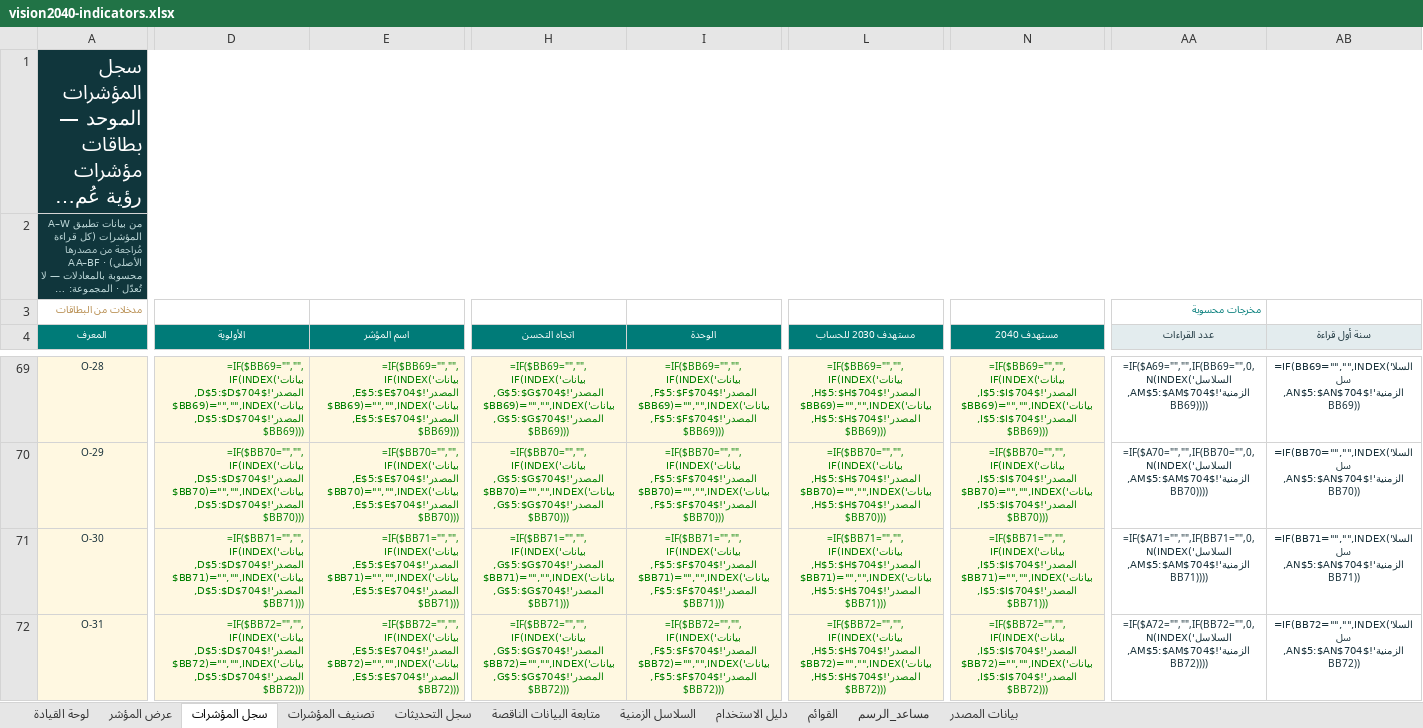
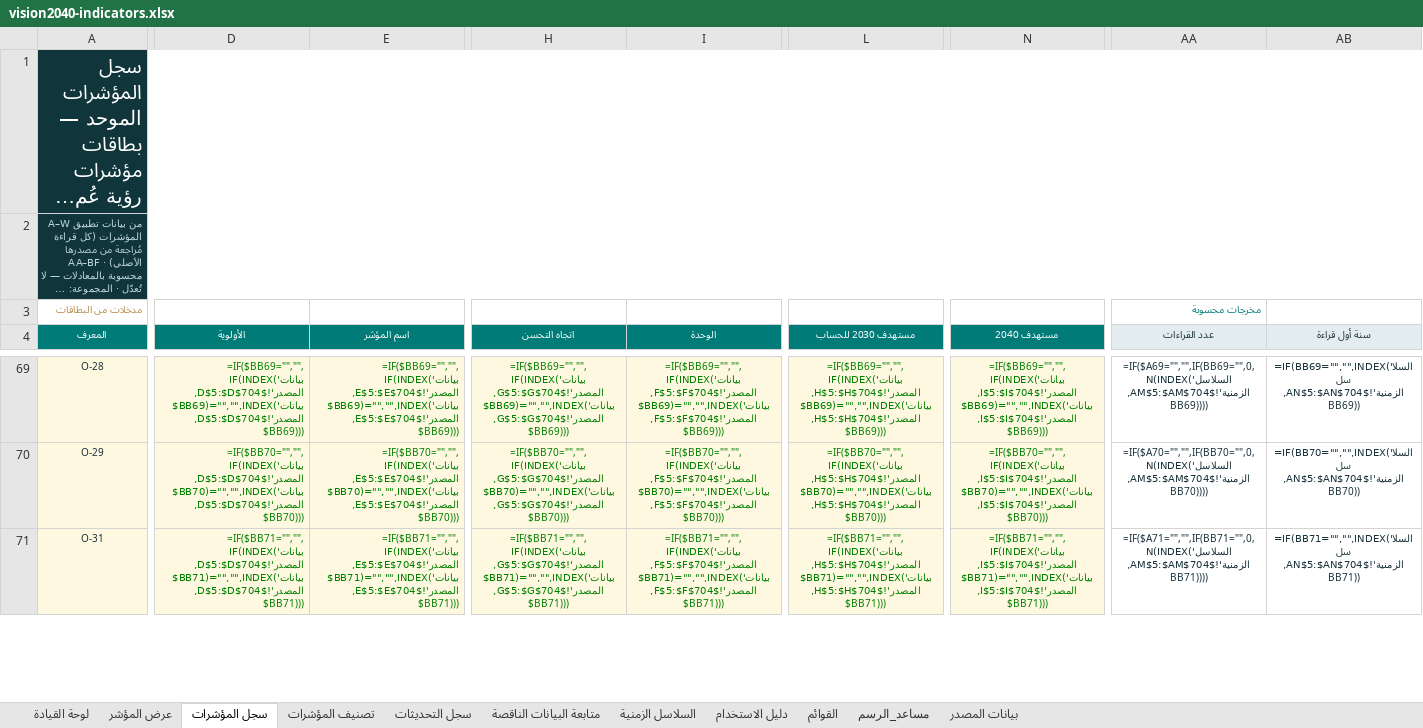
Before and after one commit to horizons2016/vision-indicators, an Excel workbook: excel/vision2040-indicators.xlsx, sheet سجل المؤشرات, drawn as a sheet; only a part is shown, gaps mark what is left out; long unchanged cells end in …; values as stored, in another font and other column widths than the file's, no borders; formulas without a stored value are shown as written; conditional formats not drawn; removed rows and columns are numbered as before the commit, all else as after; rows hold the shown columns only; the diff covers the shown part only; the diff names each change by its address in the sheet, - before the commit and + after, or states it on an @@ line.

```diff
--- a/excel/vision2040-indicators.xlsx (sheet سجل المؤشرات)
+++ b/excel/vision2040-indicators.xlsx (sheet سجل المؤشرات)
-row 71: O-30 | =IF($BB71="","",IF(INDEX('بيانات المصدر'!$D$5:$D$704,$BB71)="","",INDEX('بيانات المصدر'!$D$5:$D$704,$BB71))) | =IF($BB71="","",IF(INDEX('بيانات المصدر'!$E$5:$E$704,$BB71)="","",INDEX('بيانات المصدر'!$E$5:$E$704,$BB71))) | =IF($BB71="","",IF(INDEX('بيانات المصدر'!$G$5:$G$704,$BB71)="","",INDEX('بيانات المصدر'!$G$5:$G$704,$BB71))) | =IF($BB71="","",IF(INDEX('بيانات المصدر'!$F$5:$F$704,$BB71)="","",INDEX('بيانات المصدر'!$F$5:$F$704,$BB71))) | =IF($BB71="","",IF(INDEX('بيانات المصدر'!$H$5:$H$704,$BB71)="","",INDEX('بيانات المصدر'!$H$5:$H$704,$BB71))) | =IF($BB71="","",IF(INDEX('بيانات المصدر'!$I$5:$I$704,$BB71)="","",INDEX('بيانات المصدر'!$I$5:$I$704,$BB71))) | =IF($A71="","",IF(BB71="",0,N(INDEX('السلاسل الزمنية'!$AM$5:$AM$704,BB71)))) | =IF(BB71="","",INDEX('السلاسل الزمنية'!$AN$5:$AN$704,BB71))
-D71 (الأولوية): =IF($BB72="","",IF(INDEX('بيانات المصدر'!$D$5:$D$704,$BB72)="","",INDEX('بيانات المصدر'!$D$5:$D$704,$BB72)))
+D71 (الأولوية): =IF($BB71="","",IF(INDEX('بيانات المصدر'!$D$5:$D$704,$BB71)="","",INDEX('بيانات المصدر'!$D$5:$D$704,$BB71)))
-E71 (اسم المؤشر): =IF($BB72="","",IF(INDEX('بيانات المصدر'!$E$5:$E$704,$BB72)="","",INDEX('بيانات المصدر'!$E$5:$E$704,$BB72)))
+E71 (اسم المؤشر): =IF($BB71="","",IF(INDEX('بيانات المصدر'!$E$5:$E$704,$BB71)="","",INDEX('بيانات المصدر'!$E$5:$E$704,$BB71)))
-H71 (اتجاه التحسن): =IF($BB72="","",IF(INDEX('بيانات المصدر'!$G$5:$G$704,$BB72)="","",INDEX('بيانات المصدر'!$G$5:$G$704,$BB72)))
+H71 (اتجاه التحسن): =IF($BB71="","",IF(INDEX('بيانات المصدر'!$G$5:$G$704,$BB71)="","",INDEX('بيانات المصدر'!$G$5:$G$704,$BB71)))
-I71 (الوحدة): =IF($BB72="","",IF(INDEX('بيانات المصدر'!$F$5:$F$704,$BB72)="","",INDEX('بيانات المصدر'!$F$5:$F$704,$BB72)))
+I71 (الوحدة): =IF($BB71="","",IF(INDEX('بيانات المصدر'!$F$5:$F$704,$BB71)="","",INDEX('بيانات المصدر'!$F$5:$F$704,$BB71)))
-L71 (مستهدف 2030 للحساب): =IF($BB72="","",IF(INDEX('بيانات المصدر'!$H$5:$H$704,$BB72)="","",INDEX('بيانات المصدر'!$H$5:$H$704,$BB72)))
+L71 (مستهدف 2030 للحساب): =IF($BB71="","",IF(INDEX('بيانات المصدر'!$H$5:$H$704,$BB71)="","",INDEX('بيانات المصدر'!$H$5:$H$704,$BB71)))
-N71 (مستهدف 2040): =IF($BB72="","",IF(INDEX('بيانات المصدر'!$I$5:$I$704,$BB72)="","",INDEX('بيانات المصدر'!$I$5:$I$704,$BB72)))
+N71 (مستهدف 2040): =IF($BB71="","",IF(INDEX('بيانات المصدر'!$I$5:$I$704,$BB71)="","",INDEX('بيانات المصدر'!$I$5:$I$704,$BB71)))
-AA71 (عدد القراءات): =IF($A72="","",IF(BB72="",0,N(INDEX('السلاسل الزمنية'!$AM$5:$AM$704,BB72))))
+AA71 (عدد القراءات): =IF($A71="","",IF(BB71="",0,N(INDEX('السلاسل الزمنية'!$AM$5:$AM$704,BB71))))
-AB71 (سنة أول قراءة): =IF(BB72="","",INDEX('السلاسل الزمنية'!$AN$5:$AN$704,BB72))
+AB71 (سنة أول قراءة): =IF(BB71="","",INDEX('السلاسل الزمنية'!$AN$5:$AN$704,BB71))
```
Also changed, not shown: 1 added row and 1251 edited cells elsewhere in this sheet, sheet بيانات المصدر, sheet متابعة البيانات الناقصة, sheet تصنيف المؤشرات, sheet لوحة القيادة.
